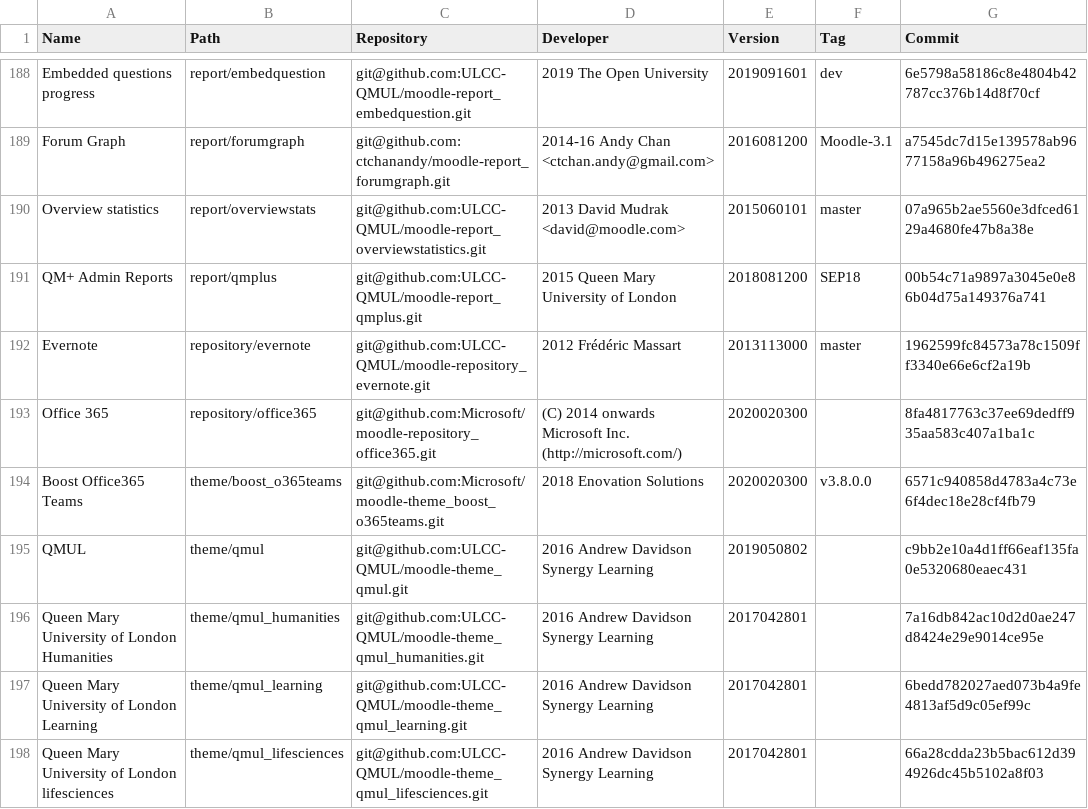
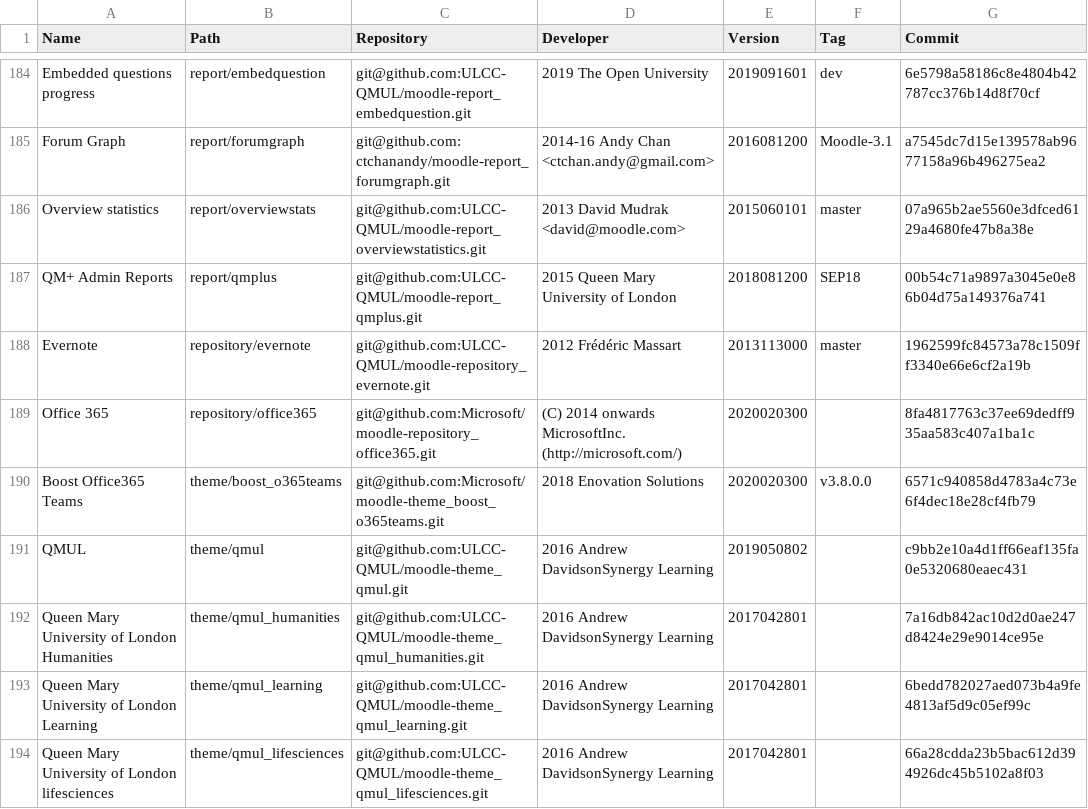
Before and after one commit to opitz/moopi, a CSV file: public/uploads/qmplus.csv, drawn as a sheet; only a part is shown, gaps mark what is left out; the diff covers the shown part only.

```diff
--- a/public/uploads/qmplus.csv
+++ b/public/uploads/qmplus.csv
@@ -192,7 +188,7 @@ QM+ Admin Reports,report/qmplus,git@github.com:ULCC-QMUL/moodle-report_qmplus.gi
 Evernote,repository/evernote,git@github.com:ULCC-QMUL/moodle-repository_evernote.git,2012 Frédéric Massart,2013113000,master,1962599fc84573a78c1509ff3340e66e6cf2a19b
-Office 365,repository/office365,git@github.com:Microsoft/moodle-repository_office365.git,(C) 2014 onwards Microsoft  Inc. (http://microsoft.com/),2020020300,,8fa4817763c37ee69dedff935aa583c407a1ba1c
+Office 365,repository/office365,git@github.com:Microsoft/moodle-repository_office365.git,(C) 2014 onwards MicrosoftInc. (http://microsoft.com/),2020020300,,8fa4817763c37ee69dedff935aa583c407a1ba1c
 Boost Office365 Teams,theme/boost_o365teams,git@github.com:Microsoft/moodle-theme_boost_o365teams.git,2018 Enovation Solutions,2020020300,v3.8.0.0,6571c940858d4783a4c73e6f4dec18e28cf4fb79
-QMUL,theme/qmul,git@github.com:ULCC-QMUL/moodle-theme_qmul.git,2016 Andrew Davidson  Synergy Learning,2019050802,,c9bb2e10a4d1ff66eaf135fa0e5320680eaec431
-Queen Mary University of London Humanities,theme/qmul_humanities,git@github.com:ULCC-QMUL/moodle-theme_qmul_humanities.git,2016 Andrew Davidson  Synergy Learning,2017042801,,7a16db842ac10d2d0ae247d8424e29e9014ce95e
-Queen Mary University of London Learning,theme/qmul_learning,git@github.com:ULCC-QMUL/moodle-theme_qmul_learning.git,2016 Andrew Davidson  Synergy Learning,2017042801,,6bedd782027aed073b4a9fe4813af5d9c05ef99c
-Queen Mary University of London lifesciences,theme/qmul_lifesciences,git@github.com:ULCC-QMUL/moodle-theme_qmul_lifesciences.git,2016 Andrew Davidson  Synergy Learning,2017042801,,66a28cdda23b5bac612d394926dc45b5102a8f03
+QMUL,theme/qmul,git@github.com:ULCC-QMUL/moodle-theme_qmul.git,2016 Andrew DavidsonSynergy Learning,2019050802,,c9bb2e10a4d1ff66eaf135fa0e5320680eaec431
+Queen Mary University of London Humanities,theme/qmul_humanities,git@github.com:ULCC-QMUL/moodle-theme_qmul_humanities.git,2016 Andrew DavidsonSynergy Learning,2017042801,,7a16db842ac10d2d0ae247d8424e29e9014ce95e
+Queen Mary University of London Learning,theme/qmul_learning,git@github.com:ULCC-QMUL/moodle-theme_qmul_learning.git,2016 Andrew DavidsonSynergy Learning,2017042801,,6bedd782027aed073b4a9fe4813af5d9c05ef99c
+Queen Mary University of London lifesciences,theme/qmul_lifesciences,git@github.com:ULCC-QMUL/moodle-theme_qmul_lifesciences.git,2016 Andrew DavidsonSynergy Learning,2017042801,,66a28cdda23b5bac612d394926dc45b5102a8f03
```
Also changed, not shown: 4 removed rows and 45 edited cells elsewhere in this file, public/uploads/qmplus39.csv, 12 other files.
